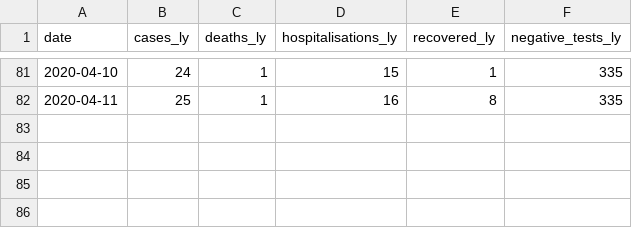
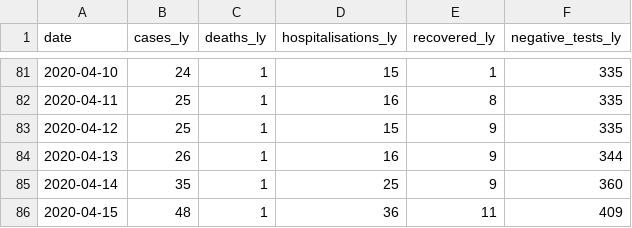
Before and after one commit to Almahjoub/covid19ly, a CSV file: data/data_ly.csv, drawn as a sheet; only a part is shown, gaps mark what is left out; the diff names each change by its address in the sheet, - before the commit and + after, or states it on an @@ line.

```diff
--- a/data/data_ly.csv
+++ b/data/data_ly.csv
+row 83: 2020-04-12 | 25 | 1 | 15 | 9 | 335
+row 84: 2020-04-13 | 26 | 1 | 16 | 9 | 344
+row 85: 2020-04-14 | 35 | 1 | 25 | 9 | 360
+row 86: 2020-04-15 | 48 | 1 | 36 | 11 | 409
```
